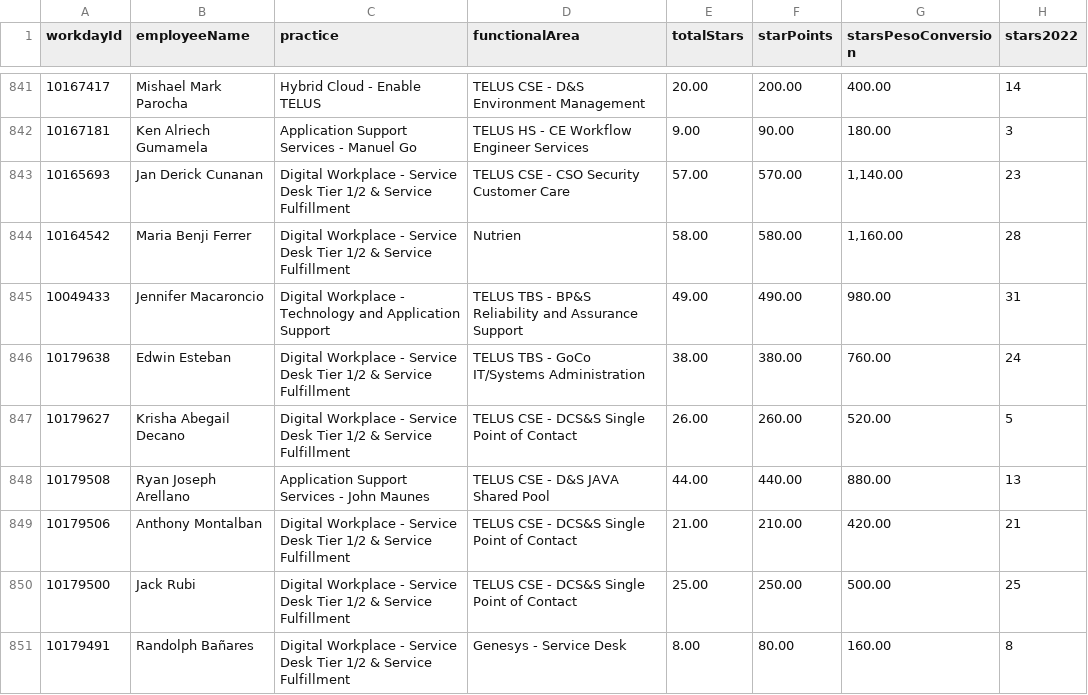
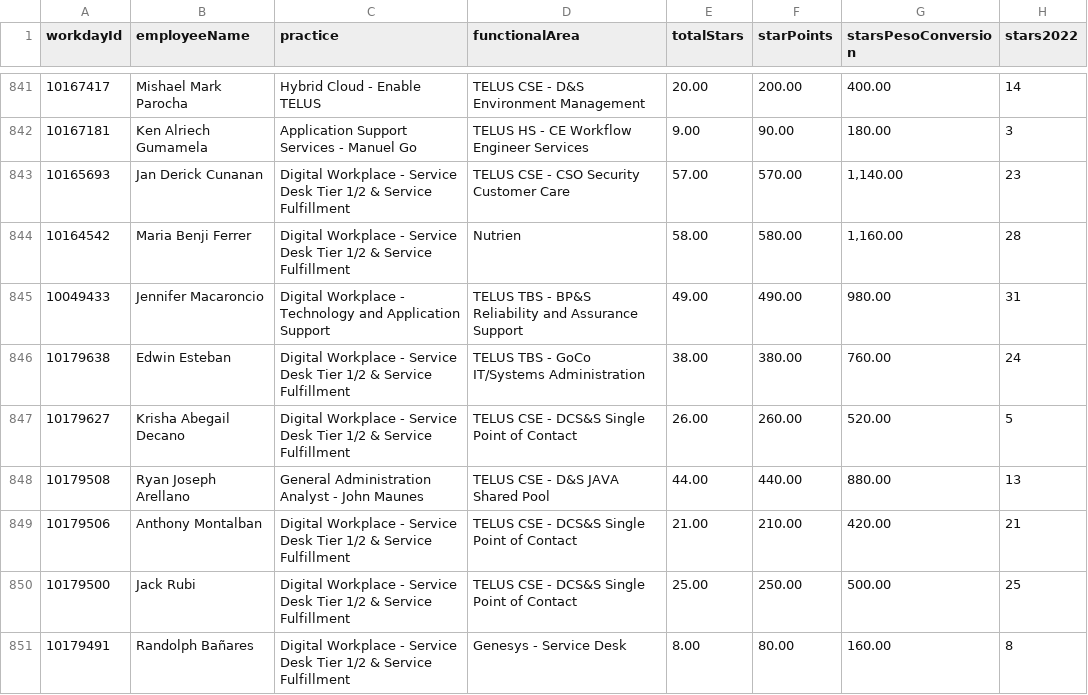
Before and after one commit to TIP-Internal-Project/tip-tids-service-admin-feature-api, a CSV file: TeamMembers.csv, drawn as a sheet; only a part is shown, gaps mark what is left out; the diff names each change by its address in the sheet, - before the commit and + after, or states it on an @@ line.

```diff
--- a/TeamMembers.csv
+++ b/TeamMembers.csv
-C848 (practice): Application Support Services - John Maunes
+C848 (practice): General Administration Analyst - John Maunes
```
Also changed, not shown: 3 other files.
